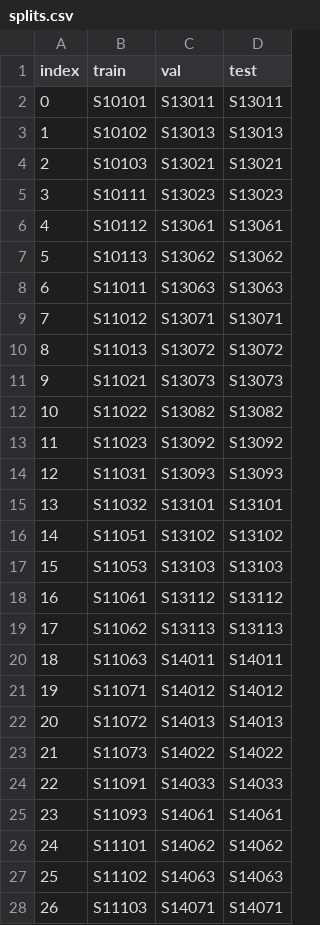
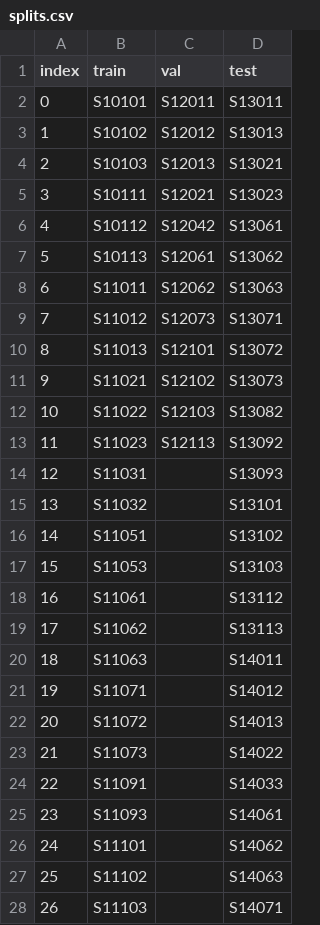
Before and after one commit to DavyFangyx/AnySole, a CSV file: AnysoleWorkspace/protocol/splits/default/splits.csv, drawn as a sheet; only a part is shown; the diff covers the shown part only; the diff names each change by its address in the sheet, - before the commit and + after, or states it on an @@ line.

```diff
--- a/AnysoleWorkspace/protocol/splits/default/splits.csv
+++ b/AnysoleWorkspace/protocol/splits/default/splits.csv
-C2 (val): S13011
+C2 (val): S12011
-C3 (val): S13013
+C3 (val): S12012
-C4 (val): S13021
+C4 (val): S12013
-C5 (val): S13023
+C5 (val): S12021
-C6 (val): S13061
+C6 (val): S12042
-C7 (val): S13062
+C7 (val): S12061
-C8 (val): S13063
+C8 (val): S12062
-C9 (val): S13071
+C9 (val): S12073
-C10 (val): S13072
+C10 (val): S12101
-C11 (val): S13073
+C11 (val): S12102
-C12 (val): S13082
+C12 (val): S12103
-C13 (val): S13092
+C13 (val): S12113
-C14 (val): S13093
+C14 (val): (empty)
-C15 (val): S13101
+C15 (val): (empty)
-C16 (val): S13102
+C16 (val): (empty)
-C17 (val): S13103
+C17 (val): (empty)
-C18 (val): S13112
+C18 (val): (empty)
-C19 (val): S13113
+C19 (val): (empty)
-C20 (val): S14011
+C20 (val): (empty)
-C21 (val): S14012
+C21 (val): (empty)
-C22 (val): S14013
+C22 (val): (empty)
-C23 (val): S14022
+C23 (val): (empty)
-C24 (val): S14033
+C24 (val): (empty)
-C25 (val): S14061
+C25 (val): (empty)
-C26 (val): S14062
+C26 (val): (empty)
-C27 (val): S14063
+C27 (val): (empty)
-C28 (val): S14071
+C28 (val): (empty)
```
Also changed, not shown: 12 removed rows, 9 edited cells and row numbers in column A elsewhere in this file, 14 other files.
